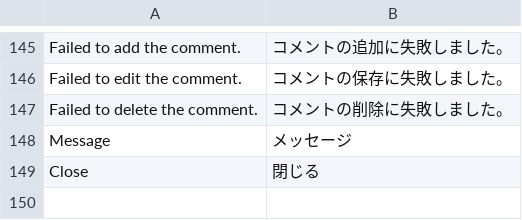
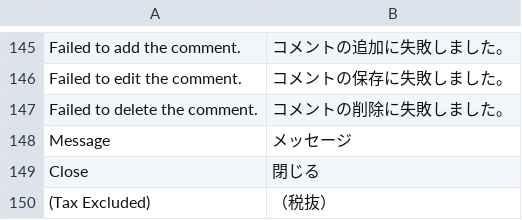
Before and after one commit to mguyenminh99/mirror-project, a CSV file: app/design/frontend/True/mpx/i18n/ja_JP.csv, drawn as a sheet; only a part is shown, gaps mark what is left out; the diff names each change by its address in the sheet, - before the commit and + after, or states it on an @@ line.

```diff
--- a/app/design/frontend/True/mpx/i18n/ja_JP.csv
+++ b/app/design/frontend/True/mpx/i18n/ja_JP.csv
+row 150: (Tax Excluded) | （税抜）
```
Also changed, not shown: 2 other files.
